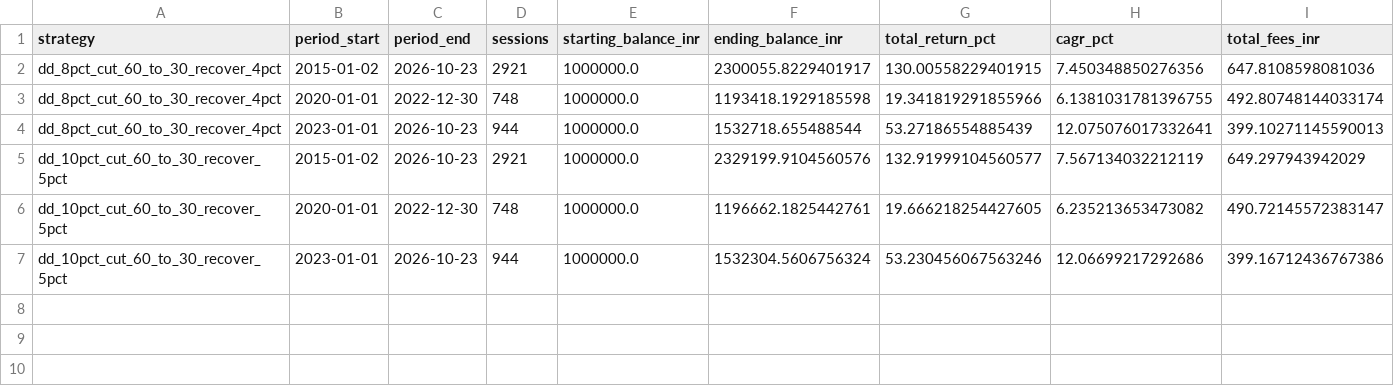
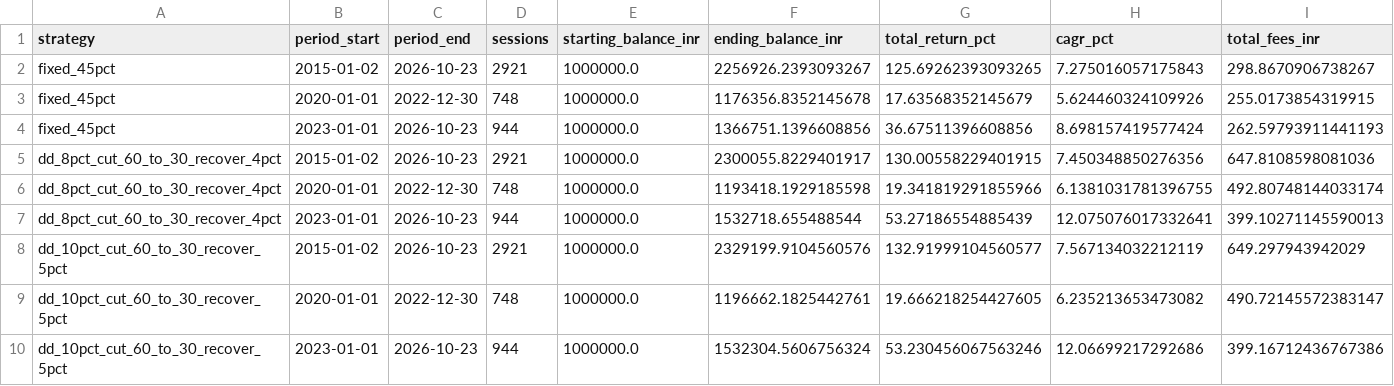
Before and after one commit to AryanFelix/QuantBacktest, a CSV file: outputs/passive_drawdown_control_200bps_stress.csv, drawn as a sheet; only a part is shown; rows hold the shown columns only; the diff names each change by its address in the sheet, - before the commit and + after, or states it on an @@ line.

Commit message:
Compare passive and triggered controls at 200 bps

```diff
--- a/outputs/passive_drawdown_control_200bps_stress.csv
+++ b/outputs/passive_drawdown_control_200bps_stress.csv
+row 2: fixed_45pct | 2015-01-02 | 2026-10-23 | 2921 | 1000000.0 | 2256926.2393093267 | 125.69262393093265 | 7.275016057175843 | 298.8670906738267
+row 3: fixed_45pct | 2020-01-01 | 2022-12-30 | 748 | 1000000.0 | 1176356.8352145678 | 17.63568352145679 | 5.624460324109926 | 255.0173854319915
+row 4: fixed_45pct | 2023-01-01 | 2026-10-23 | 944 | 1000000.0 | 1366751.1396608856 | 36.67511396608856 | 8.698157419577424 | 262.59793911441193
```
Also changed, not shown: outputs/stateful_drawdown_control_200bps_bootstrap.csv, 6 other files.
